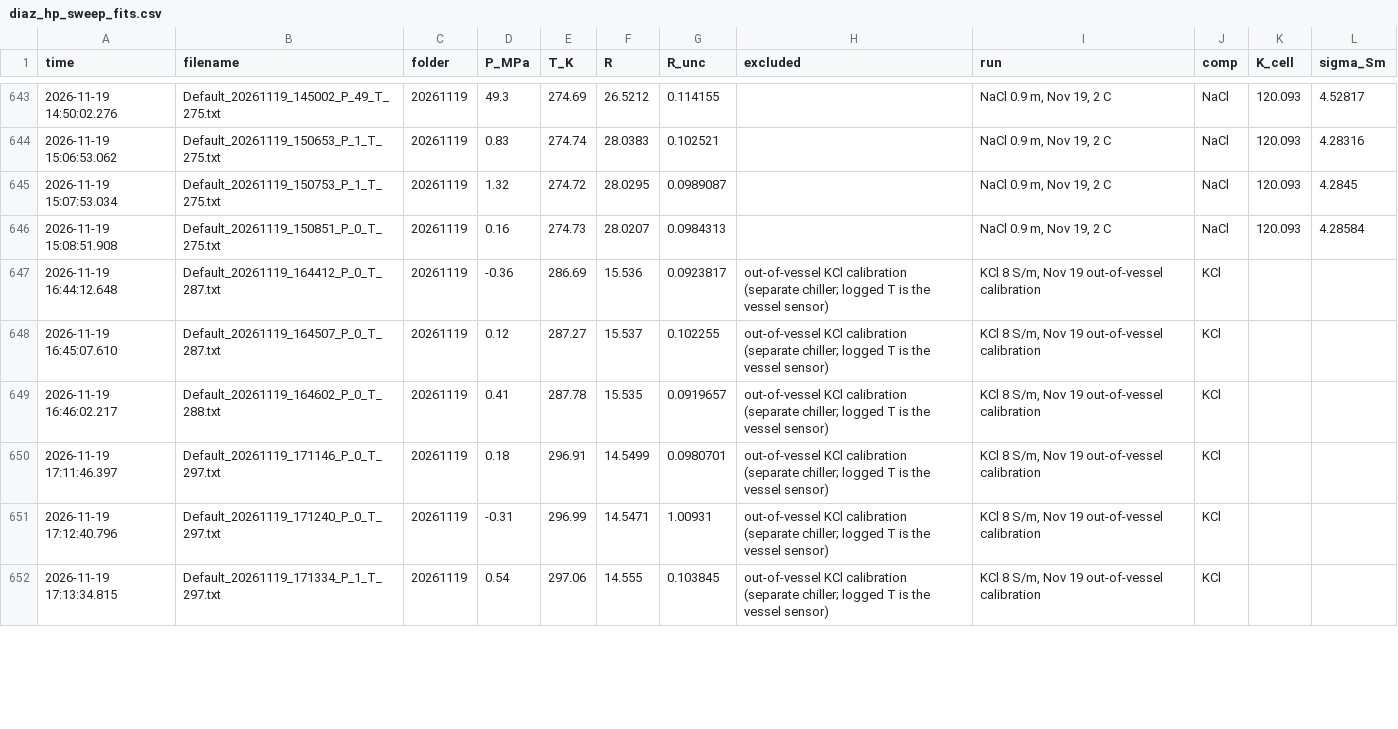
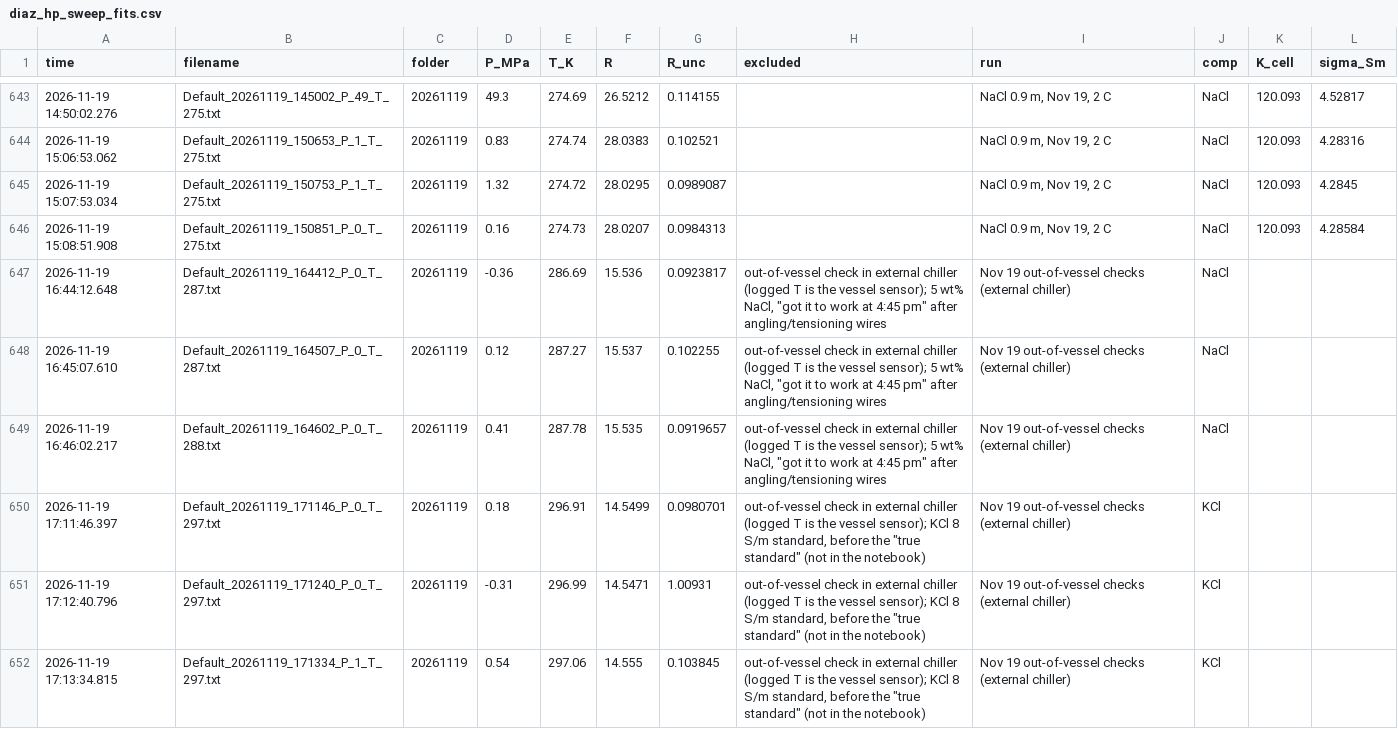
Before and after one commit to vancesteven/HiPOZ, a CSV file: cortes2026/diaz/diaz_hp_sweep_fits.csv, drawn as a sheet; only a part is shown, gaps mark what is left out; the diff covers the shown part only.

```diff
--- a/cortes2026/diaz/diaz_hp_sweep_fits.csv
+++ b/cortes2026/diaz/diaz_hp_sweep_fits.csv
@@ -646,7 +646,7 @@ time,filename,folder,P_MPa,T_K,R,R_unc,excluded,run,comp,K_cell,sigma_Sm
 2026-11-19 15:08:51.908,Default_20261119_150851_P_0_T_275.txt,20261119,0.16,274.73,28.0207,0.0984313,,"NaCl 0.9 m, Nov 19, 2 C",NaCl,120.093,4.28584
-2026-11-19 16:44:12.648,Default_20261119_164412_P_0_T_287.txt,20261119,-0.36,286.69,15.536,0.0923817,out-of-vessel KCl calibration (separate chiller; logged T is the vessel sensor),"KCl 8 S/m, Nov 19 out-of-vessel calibration",KCl,,
-2026-11-19 16:45:07.610,Default_20261119_164507_P_0_T_287.txt,20261119,0.12,287.27,15.537,0.102255,out-of-vessel KCl calibration (separate chiller; logged T is the vessel sensor),"KCl 8 S/m, Nov 19 out-of-vessel calibration",KCl,,
-2026-11-19 16:46:02.217,Default_20261119_164602_P_0_T_288.txt,20261119,0.41,287.78,15.535,0.0919657,out-of-vessel KCl calibration (separate chiller; logged T is the vessel sensor),"KCl 8 S/m, Nov 19 out-of-vessel calibration",KCl,,
-2026-11-19 17:11:46.397,Default_20261119_171146_P_0_T_297.txt,20261119,0.18,296.91,14.5499,0.0980701,out-of-vessel KCl calibration (separate chiller; logged T is the vessel sensor),"KCl 8 S/m, Nov 19 out-of-vessel calibration",KCl,,
-2026-11-19 17:12:40.796,Default_20261119_171240_P_0_T_297.txt,20261119,-0.31,296.99,14.5471,1.00931,out-of-vessel KCl calibration (separate chiller; logged T is the vessel sensor),"KCl 8 S/m, Nov 19 out-of-vessel calibration",KCl,,
-2026-11-19 17:13:34.815,Default_20261119_171334_P_1_T_297.txt,20261119,0.54,297.06,14.555,0.103845,out-of-vessel KCl calibration (separate chiller; logged T is the vessel sensor),"KCl 8 S/m, Nov 19 out-of-vessel calibration",KCl,,
+2026-11-19 16:44:12.648,Default_20261119_164412_P_0_T_287.txt,20261119,-0.36,286.69,15.536,0.0923817,"out-of-vessel check in external chiller (logged T is the vessel sensor); 5 wt% NaCl, ""got it to work at 4:45 pm"" after angling/tensioning wires",Nov 19 out-of-vessel checks (external chiller),NaCl,,
+2026-11-19 16:45:07.610,Default_20261119_164507_P_0_T_287.txt,20261119,0.12,287.27,15.537,0.102255,"out-of-vessel check in external chiller (logged T is the vessel sensor); 5 wt% NaCl, ""got it to work at 4:45 pm"" after angling/tensioning wires",Nov 19 out-of-vessel checks (external chiller),NaCl,,
+2026-11-19 16:46:02.217,Default_20261119_164602_P_0_T_288.txt,20261119,0.41,287.78,15.535,0.0919657,"out-of-vessel check in external chiller (logged T is the vessel sensor); 5 wt% NaCl, ""got it to work at 4:45 pm"" after angling/tensioning wires",Nov 19 out-of-vessel checks (external chiller),NaCl,,
+2026-11-19 17:11:46.397,Default_20261119_171146_P_0_T_297.txt,20261119,0.18,296.91,14.5499,0.0980701,"out-of-vessel check in external chiller (logged T is the vessel sensor); KCl 8 S/m standard, before the ""true standard"" (not in the notebook)",Nov 19 out-of-vessel checks (external chiller),KCl,,
+2026-11-19 17:12:40.796,Default_20261119_171240_P_0_T_297.txt,20261119,-0.31,296.99,14.5471,1.00931,"out-of-vessel check in external chiller (logged T is the vessel sensor); KCl 8 S/m standard, before the ""true standard"" (not in the notebook)",Nov 19 out-of-vessel checks (external chiller),KCl,,
+2026-11-19 17:13:34.815,Default_20261119_171334_P_1_T_297.txt,20261119,0.54,297.06,14.555,0.103845,"out-of-vessel check in external chiller (logged T is the vessel sensor); KCl 8 S/m standard, before the ""true standard"" (not in the notebook)",Nov 19 out-of-vessel checks (external chiller),KCl,,
```
Also changed, not shown: 15 edited cells elsewhere in this file, 9 other files.
